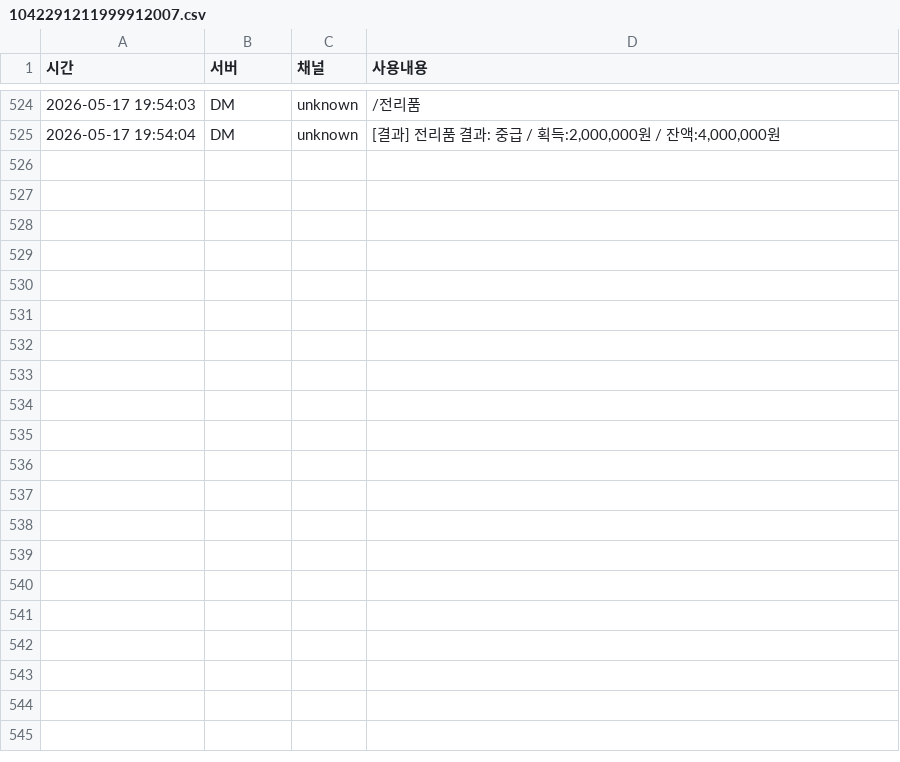
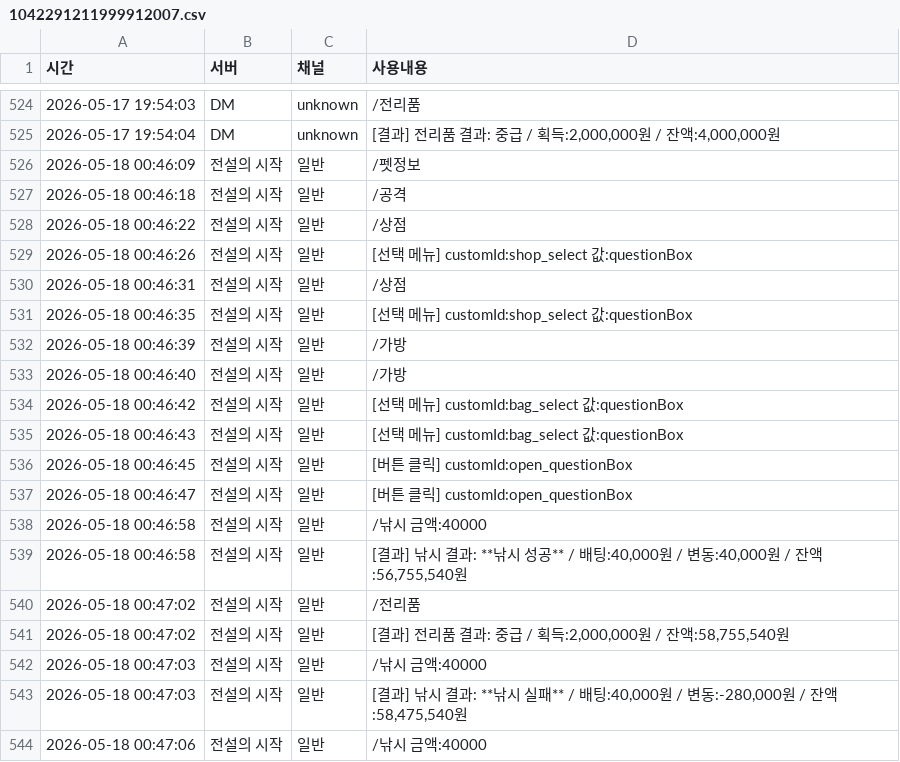
Before and after one commit to mining1231/mining-bot, a CSV file: logs/users/1042291211999912007.csv, drawn as a sheet; only a part is shown, gaps mark what is left out; the diff covers the shown part only.

```diff
--- a/logs/users/1042291211999912007.csv
+++ b/logs/users/1042291211999912007.csv
@@ -525 +525,20 @@
 "2026-05-17 19:54:04","DM","unknown","[결과] 전리품 결과: 중급 / 획득:2,000,000원 / 잔액:4,000,000원"
+"2026-05-18 00:46:09","전설의 시작","일반","/펫정보"
+"2026-05-18 00:46:18","전설의 시작","일반","/공격"
+"2026-05-18 00:46:22","전설의 시작","일반","/상점"
+"2026-05-18 00:46:26","전설의 시작","일반","[선택 메뉴] customId:shop_select 값:questionBox"
+"2026-05-18 00:46:31","전설의 시작","일반","/상점"
+"2026-05-18 00:46:35","전설의 시작","일반","[선택 메뉴] customId:shop_select 값:questionBox"
+"2026-05-18 00:46:39","전설의 시작","일반","/가방"
+"2026-05-18 00:46:40","전설의 시작","일반","/가방"
+"2026-05-18 00:46:42","전설의 시작","일반","[선택 메뉴] customId:bag_select 값:questionBox"
+"2026-05-18 00:46:43","전설의 시작","일반","[선택 메뉴] customId:bag_select 값:questionBox"
+"2026-05-18 00:46:45","전설의 시작","일반","[버튼 클릭] customId:open_questionBox"
+"2026-05-18 00:46:47","전설의 시작","일반","[버튼 클릭] customId:open_questionBox"
+"2026-05-18 00:46:58","전설의 시작","일반","/낚시 금액:40000"
+"2026-05-18 00:46:58","전설의 시작","일반","[결과] 낚시 결과: **낚시 성공** / 배팅:40,000원 / 변동:40,000원 / 잔액:56,755,540원"
+"2026-05-18 00:47:02","전설의 시작","일반","/전리품"
+"2026-05-18 00:47:02","전설의 시작","일반","[결과] 전리품 결과: 중급 / 획득:2,000,000원 / 잔액:58,755,540원"
+"2026-05-18 00:47:03","전설의 시작","일반","/낚시 금액:40000"
+"2026-05-18 00:47:03","전설의 시작","일반","[결과] 낚시 결과: **낚시 실패** / 배팅:40,000원 / 변동:-280,000원 / 잔액:58,475,540원"
+"2026-05-18 00:47:06","전설의 시작","일반","/낚시 금액:40000"
```
Also changed, not shown: 20 added rows elsewhere in this file, logs/errors/error.csv, logs/users/1380430282422751303.csv, 30 other files.
